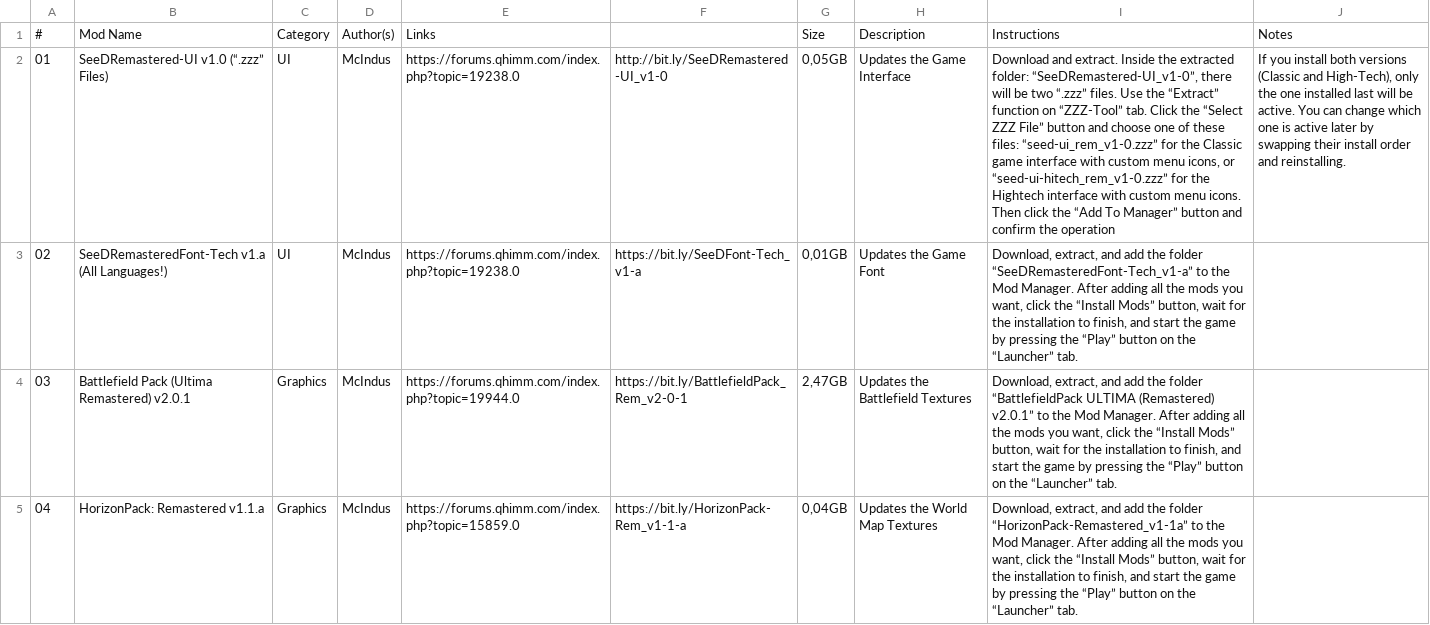
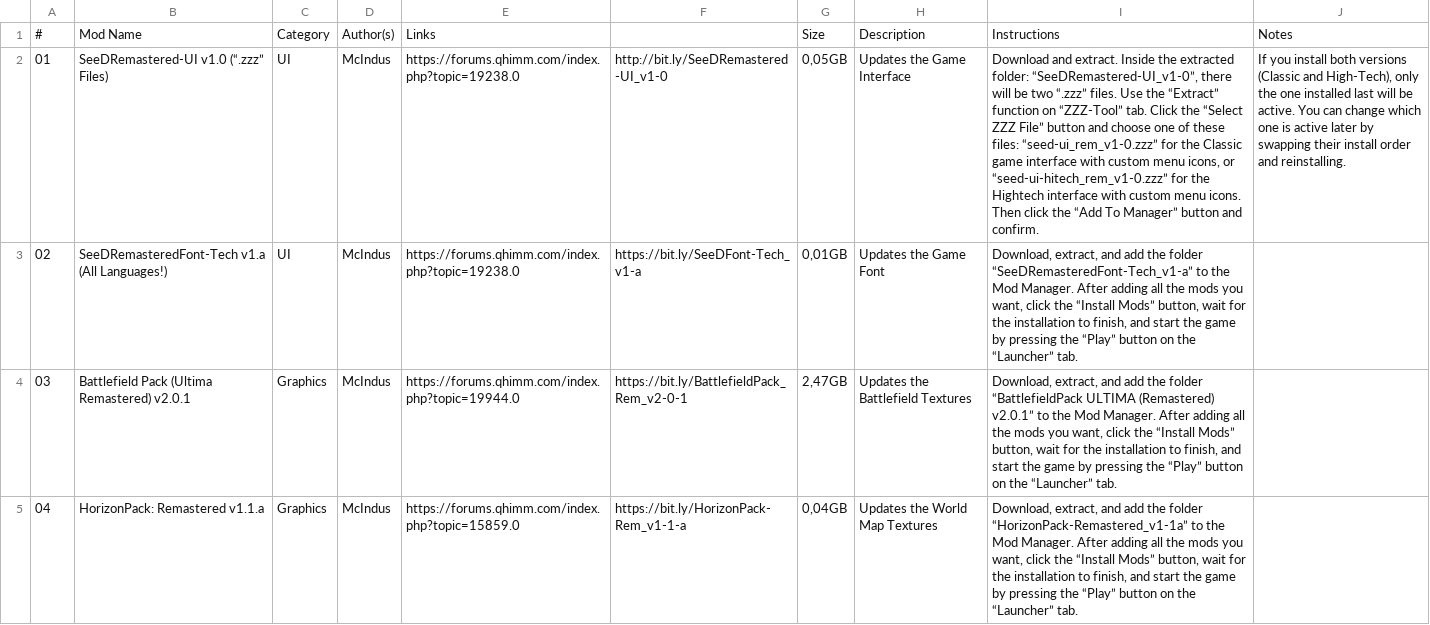
Before and after one commit to UltimateRemaster/Final-Fantasy-08, a CSV file: Essential-Mods.csv, drawn as a sheet; only a part is shown; the diff names each change by its address in the sheet, - before the commit and + after, or states it on an @@ line.

Commit message:
Update Essential-Mods.csv

```diff
--- a/Essential-Mods.csv
+++ b/Essential-Mods.csv
-I2: …button and confirm the operation
+I2: …button and confirm.
```
